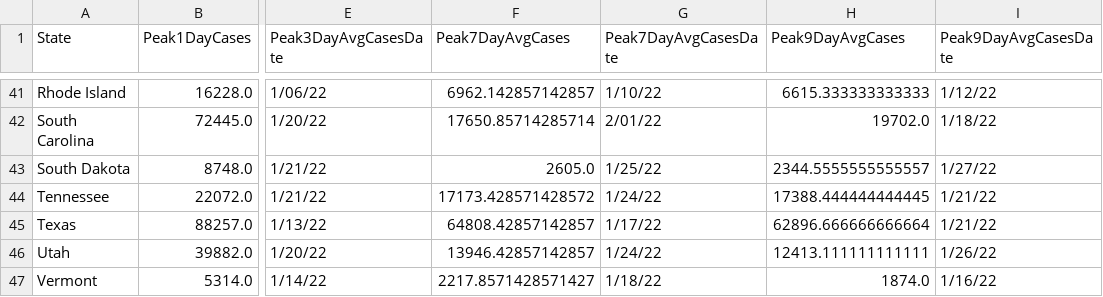
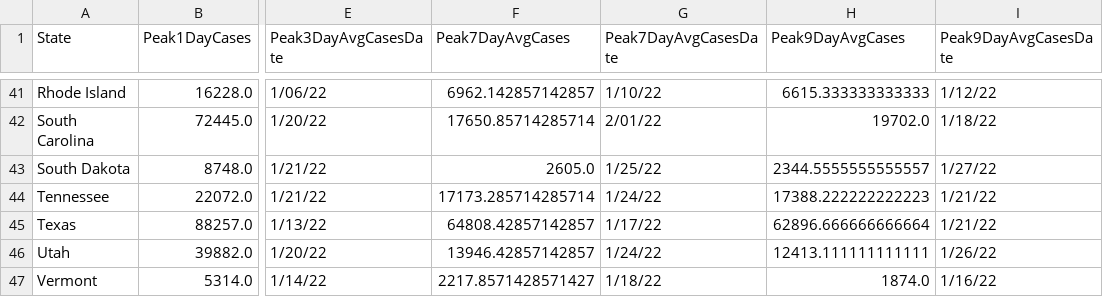
Before and after one commit to painmanagementcollaboratory/Rolling-Peak-COVID-Data-by-State, a CSV file: COVID-Peaks.csv, drawn as a sheet; only a part is shown, gaps mark what is left out; the diff names each change by its address in the sheet, - before the commit and + after, or states it on an @@ line.

```diff
--- a/COVID-Peaks.csv
+++ b/COVID-Peaks.csv
-F44 (Peak7DayAvgCases): 17173.428571428572
+F44 (Peak7DayAvgCases): 17173.285714285714
-H44 (Peak9DayAvgCases): 17388.444444444445
+H44 (Peak9DayAvgCases): 17388.222222222223
```
Also changed, not shown: data/COVID-19-Cases-USA-By-State.csv, data/COVID-19-Deaths-USA-By-State.csv.
